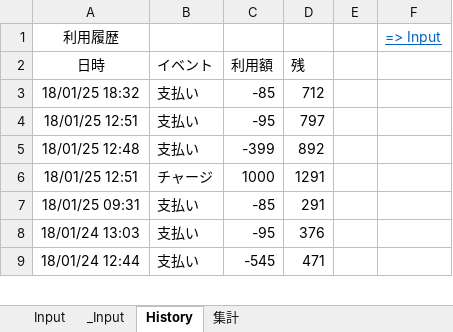
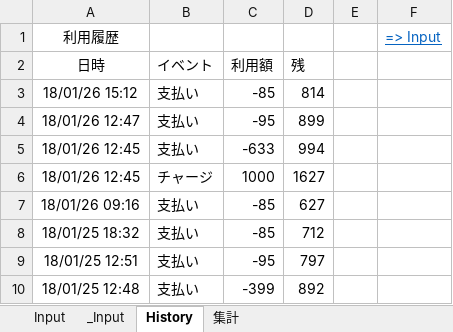
Before and after one commit to johnfcoltrane/CardHistory, an Excel workbook: EDY使用履歴.xlsm, sheet History, drawn as a sheet; only a part is shown; the shorter side is filled out with more unchanged rows; values as stored, in another font and other column widths than the file's, no borders; charts and pictures not drawn; the diff names each change by its address in the sheet, - before the commit and + after, or states it on an @@ line.

```diff
--- a/EDY使用履歴.xlsm (sheet History)
+++ b/EDY使用履歴.xlsm (sheet History)
+row 3: 18/01/26 15:12 | 支払い | -85 | 814
+row 4: 18/01/26 12:47 | 支払い | -95 | 899
+row 5: 18/01/26 12:45 | 支払い | -633 | 994
+row 6: 18/01/26 12:45 | チャージ | 1000 | 1627
+row 7: 18/01/26 09:16 | 支払い | -85 | 627
```
Also changed, not shown: sheet _Input, sheet Input, 2 other files.
